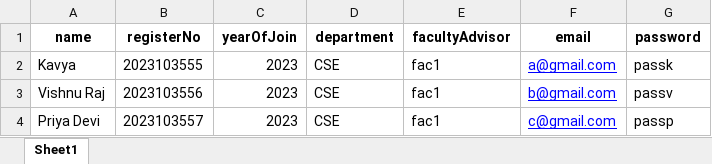
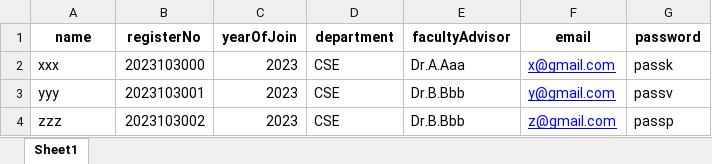
Before and after one commit to Kavya-sri-05/Od_Latest, an Excel workbook: backend/assets/sample_students.xlsx, sheet Sheet1, drawn as a sheet; values as stored, in another font and other column widths than the file's, no borders; the diff names each change by its address in the sheet, - before the commit and + after, or states it on an @@ line.

Commit message:
changed

```diff
--- a/backend/assets/sample_students.xlsx (sheet Sheet1)
+++ b/backend/assets/sample_students.xlsx (sheet Sheet1)
-A2 (name): Kavya
+A2 (name): xxx
-B2 (registerNo): 2023103555
+B2 (registerNo): 2023103000
-E2 (facultyAdvisor): fac1
+E2 (facultyAdvisor): Dr.A.Aaa
-F2 (email): a@gmail.com
+F2 (email): x@gmail.com
-A3 (name): Vishnu Raj
+A3 (name): yyy
-B3 (registerNo): 2023103556
+B3 (registerNo): 2023103001
-E3:E4 (facultyAdvisor): fac1
+E3:E4 (facultyAdvisor): Dr.B.Bbb
-F3 (email): b@gmail.com
+F3 (email): y@gmail.com
-A4 (name): Priya Devi
+A4 (name): zzz
-B4 (registerNo): 2023103557
+B4 (registerNo): 2023103002
-F4 (email): c@gmail.com
+F4 (email): z@gmail.com
```
